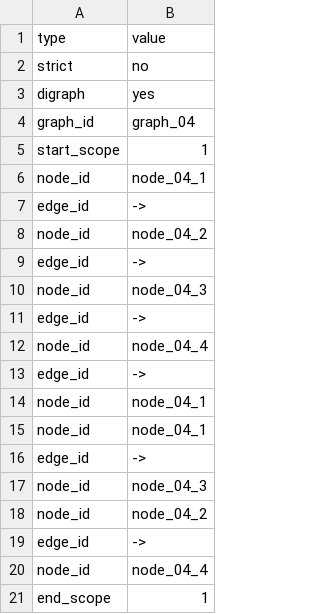
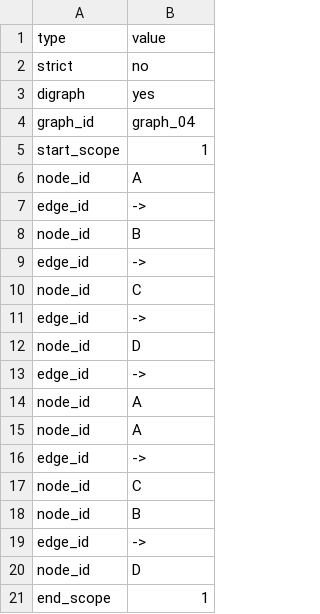
Before and after one commit to graphviz-perl/GraphViz2-Marpa-PathUtils, a CSV file: data/04.clusters.in.csv, drawn as a sheet.

Commit message:
Get clusters going, almost

```diff
--- a/data/04.clusters.in.csv
+++ b/data/04.clusters.in.csv
@@ -5,17 +5,17 @@ graph_id            , "graph_04"
 start_scope         , "1"
-node_id             , "node_04_1"
+node_id             , "A"
 edge_id             , "->"
-node_id             , "node_04_2"
+node_id             , "B"
 edge_id             , "->"
-node_id             , "node_04_3"
+node_id             , "C"
 edge_id             , "->"
-node_id             , "node_04_4"
+node_id             , "D"
 edge_id             , "->"
-node_id             , "node_04_1"
-node_id             , "node_04_1"
+node_id             , "A"
+node_id             , "A"
 edge_id             , "->"
-node_id             , "node_04_3"
-node_id             , "node_04_2"
+node_id             , "C"
+node_id             , "B"
 edge_id             , "->"
-node_id             , "node_04_4"
+node_id             , "D"
 end_scope           , "1"
```
Also changed, not shown: data/02.clusters.in.csv, data/03.clusters.in.csv, 34 other files.
